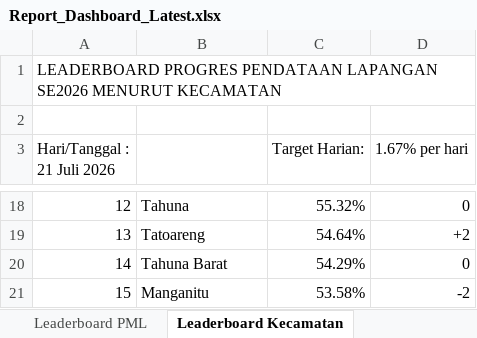
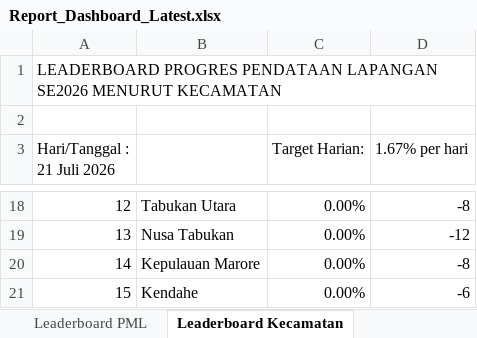
Before and after one commit to danimat15/fasih-sm-scrapper, an Excel workbook: dashboard/public/Report_Dashboard_Latest.xlsx, sheet Leaderboard Kecamatan, drawn as a sheet; only a part is shown, gaps mark what is left out; values as stored, in another font and other column widths than the file's, no cell formats; the diff covers the shown part only; the diff names each change by its address in the sheet, - before the commit and + after, or states it on an @@ line.

```diff
--- a/dashboard/public/Report_Dashboard_Latest.xlsx (sheet Leaderboard Kecamatan)
+++ b/dashboard/public/Report_Dashboard_Latest.xlsx (sheet Leaderboard Kecamatan)
-B18: Tahuna
+B18: Tabukan Utara
-C18 (Target Harian:): 55.32%
+C18 (Target Harian:): 0.00%
-D18 (1.67% per hari): 0
+D18 (1.67% per hari): -8
-B19: Tatoareng
+B19: Nusa Tabukan
-C19 (Target Harian:): 54.64%
+C19 (Target Harian:): 0.00%
-D19 (1.67% per hari): +2
+D19 (1.67% per hari): -12
-B20: Tahuna Barat
+B20: Kepulauan Marore
-C20 (Target Harian:): 54.29%
+C20 (Target Harian:): 0.00%
-D20 (1.67% per hari): 0
+D20 (1.67% per hari): -8
-B21: Manganitu
+B21: Kendahe
-C21 (Target Harian:): 53.58%
+C21 (Target Harian:): 0.00%
-D21 (1.67% per hari): -2
+D21 (1.67% per hari): -6
```
Also changed, not shown: 1 added row, 1 removed row and 29 edited cells elsewhere in this sheet, sheet Leaderboard PPL, sheet Leaderboard PML, sheet Monitoring Kecamatan, cell formats, dashboard/public/Monev_Pendataan_SE2026_Evening.xlsx, dashboard/public/Monev_Pendataan_SE2026_Latest.xlsx, 13 other files.
